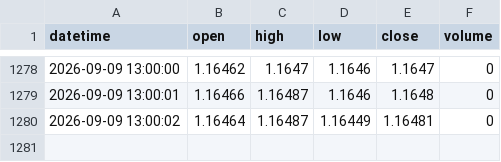
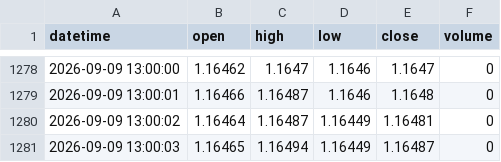
Before and after one commit to King-KNH/shadow-retracement-ai, a CSV file: history_EURUSD_H1.csv, drawn as a sheet; only a part is shown, gaps mark what is left out.

```diff
--- a/history_EURUSD_H1.csv
+++ b/history_EURUSD_H1.csv
@@ -1280 +1280,2 @@ datetime,open,high,low,close,volume
 2026-09-09 13:00:02,1.16464,1.16487,1.16449,1.16481,0
+2026-09-09 13:00:03,1.16465,1.16494,1.16449,1.16487,0
```
Also changed, not shown: history_EURUSD_M1.csv, history_XAUUSD_H1.csv, 1 other file.
